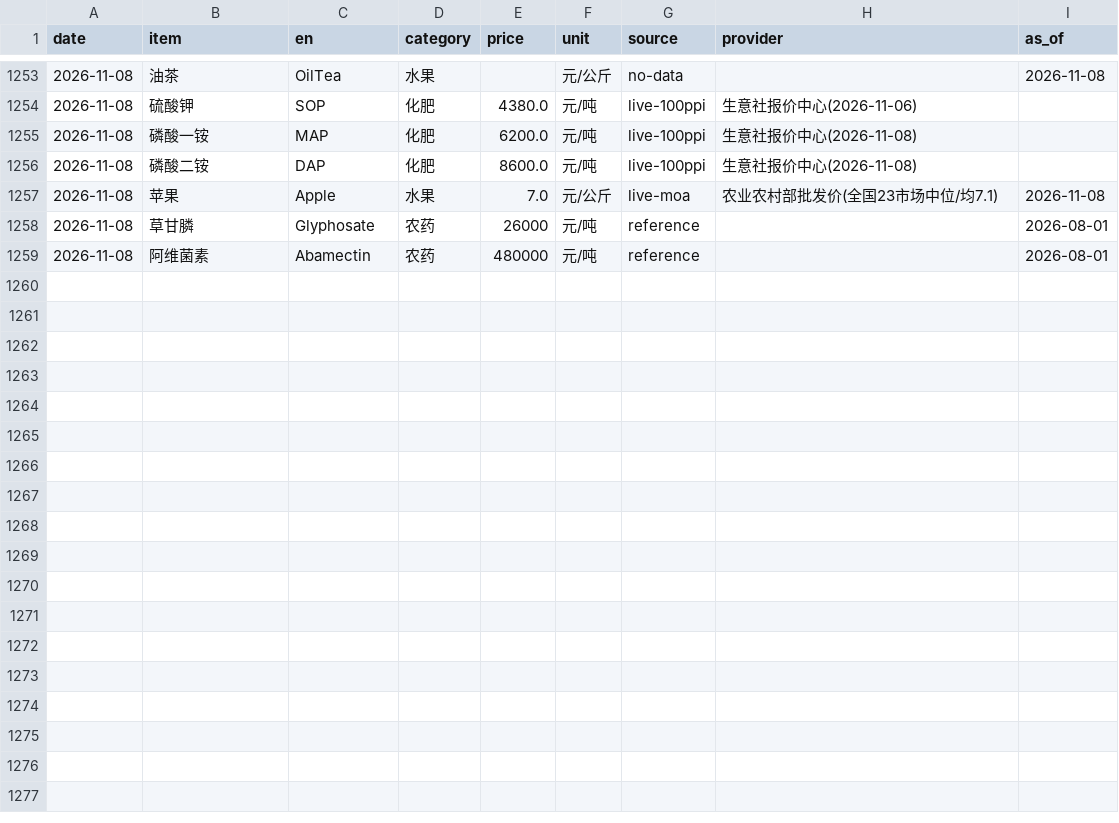
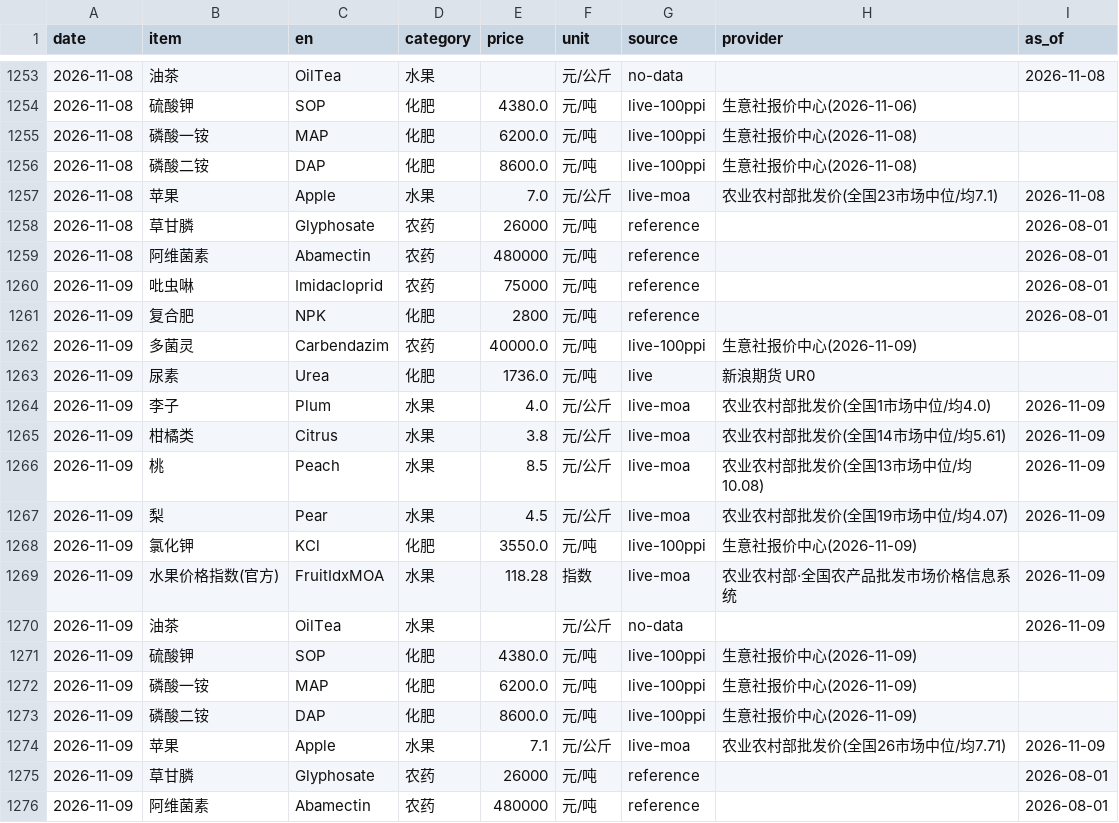
Before and after one commit to fenggg1988/agri-price-tracker, a CSV file: data/agri_prices.csv, drawn as a sheet; only a part is shown, gaps mark what is left out.

```diff
--- a/data/agri_prices.csv
+++ b/data/agri_prices.csv
@@ -1259 +1259,18 @@
 2026-11-08,阿维菌素,Abamectin,农药,480000,元/吨,reference,,2026-08-01
+2026-11-09,吡虫啉,Imidacloprid,农药,75000,元/吨,reference,,2026-08-01
+2026-11-09,复合肥,NPK,化肥,2800,元/吨,reference,,2026-08-01
+2026-11-09,多菌灵,Carbendazim,农药,40000.0,元/吨,live-100ppi,生意社报价中心(2026-11-09),
+2026-11-09,尿素,Urea,化肥,1736.0,元/吨,live,新浪期货 UR0,
+2026-11-09,李子,Plum,水果,4.0,元/公斤,live-moa,农业农村部批发价(全国1市场中位/均4.0),2026-11-09
+2026-11-09,柑橘类,Citrus,水果,3.8,元/公斤,live-moa,农业农村部批发价(全国14市场中位/均5.61),2026-11-09
+2026-11-09,桃,Peach,水果,8.5,元/公斤,live-moa,农业农村部批发价(全国13市场中位/均10.08),2026-11-09
+2026-11-09,梨,Pear,水果,4.5,元/公斤,live-moa,农业农村部批发价(全国19市场中位/均4.07),2026-11-09
+2026-11-09,氯化钾,KCl,化肥,3550.0,元/吨,live-100ppi,生意社报价中心(2026-11-09),
+2026-11-09,水果价格指数(官方),FruitIdxMOA,水果,118.28,指数,live-moa,农业农村部·全国农产品批发市场价格信息系统,2026-11-09
+2026-11-09,油茶,OilTea,水果,,元/公斤,no-data,,2026-11-09
+2026-11-09,硫酸钾,SOP,化肥,4380.0,元/吨,live-100ppi,生意社报价中心(2026-11-09),
+2026-11-09,磷酸一铵,MAP,化肥,6200.0,元/吨,live-100ppi,生意社报价中心(2026-11-09),
+2026-11-09,磷酸二铵,DAP,化肥,8600.0,元/吨,live-100ppi,生意社报价中心(2026-11-09),
+2026-11-09,苹果,Apple,水果,7.1,元/公斤,live-moa,农业农村部批发价(全国26市场中位/均7.71),2026-11-09
+2026-11-09,草甘膦,Glyphosate,农药,26000,元/吨,reference,,2026-08-01
+2026-11-09,阿维菌素,Abamectin,农药,480000,元/吨,reference,,2026-08-01
```
Also changed, not shown: 4 other files.
